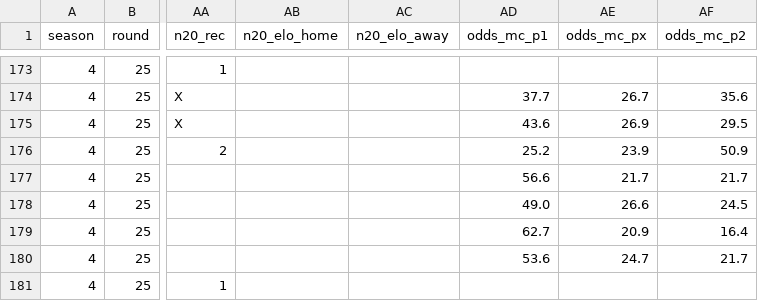
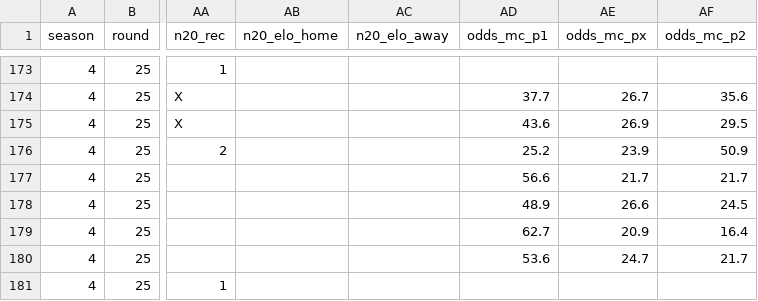
Before and after one commit to Stenner93/Odds, a CSV file: data/odds.csv, drawn as a sheet; only a part is shown, gaps mark what is left out; the diff names each change by its address in the sheet, - before the commit and + after, or states it on an @@ line.

```diff
--- a/data/odds.csv
+++ b/data/odds.csv
-AD178 (odds_mc_p1): 49.0
+AD178 (odds_mc_p1): 48.9
```
Also changed, not shown: 1 other file.
